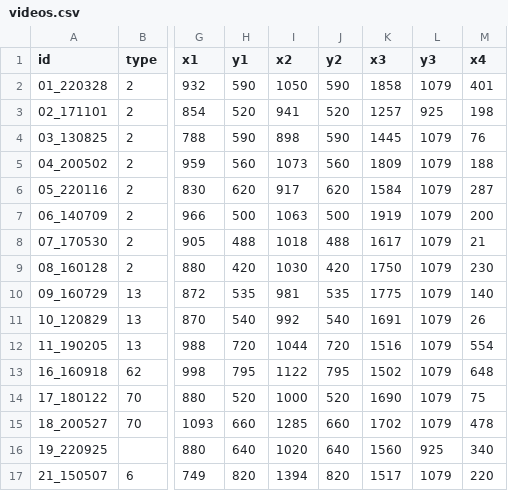
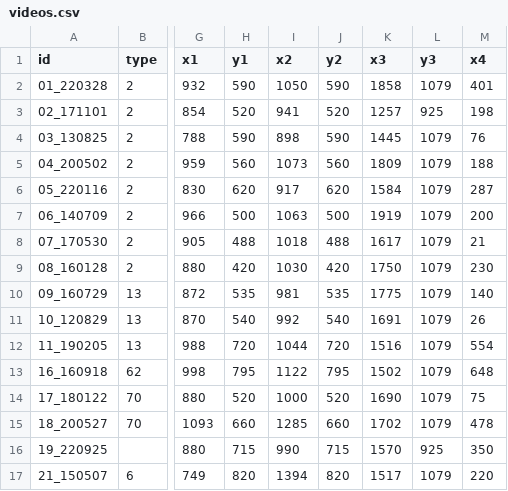
Before and after one commit to eunji-kim-dev/jetson-adas-fcw, a CSV file: eval/videos.csv, drawn as a sheet; only a part is shown, gaps mark what is left out; the diff names each change by its address in the sheet, - before the commit and + after, or states it on an @@ line.

Commit message:
fix: 19 lane ROI를 880,715,990,715,1570,925,350,925로 변경

```diff
--- a/eval/videos.csv
+++ b/eval/videos.csv
-H16 (y1): 640
+H16 (y1): 715
-I16 (x2): 1020
+I16 (x2): 990
-J16 (y2): 640
+J16 (y2): 715
-K16 (x3): 1560
+K16 (x3): 1570
-M16 (x4): 340
+M16 (x4): 350
```
